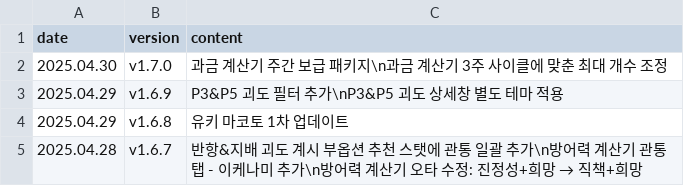
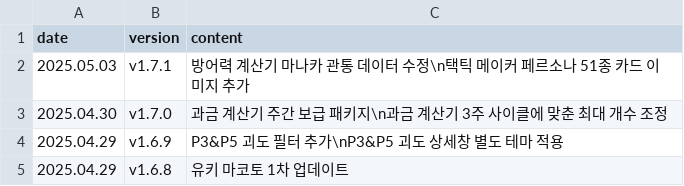
Before and after one commit to absolroot/lufelnet, a CSV file: data/kr/updates.csv, drawn as a sheet; only a part is shown; the shorter side is filled out with more unchanged rows; the diff names each change by its address in the sheet, - before the commit and + after, or states it on an @@ line.

```diff
--- a/data/kr/updates.csv
+++ b/data/kr/updates.csv
+row 2: 2025.05.03 | v1.7.1 | 방어력 계산기 마나카 관통 데이터 수정\n택틱 메이커 페르소나 51종 카드 이미지 추가
```
Also changed, not shown: 53 other files.
